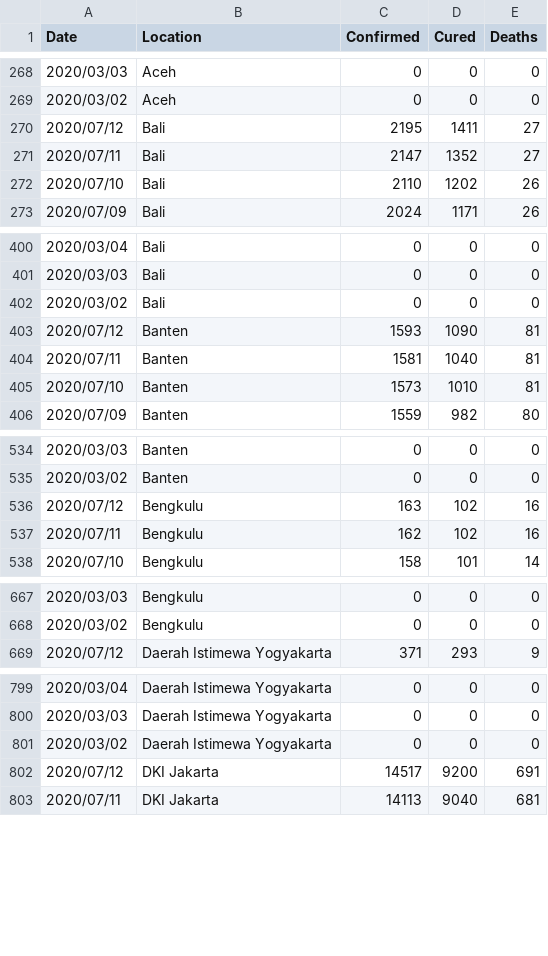
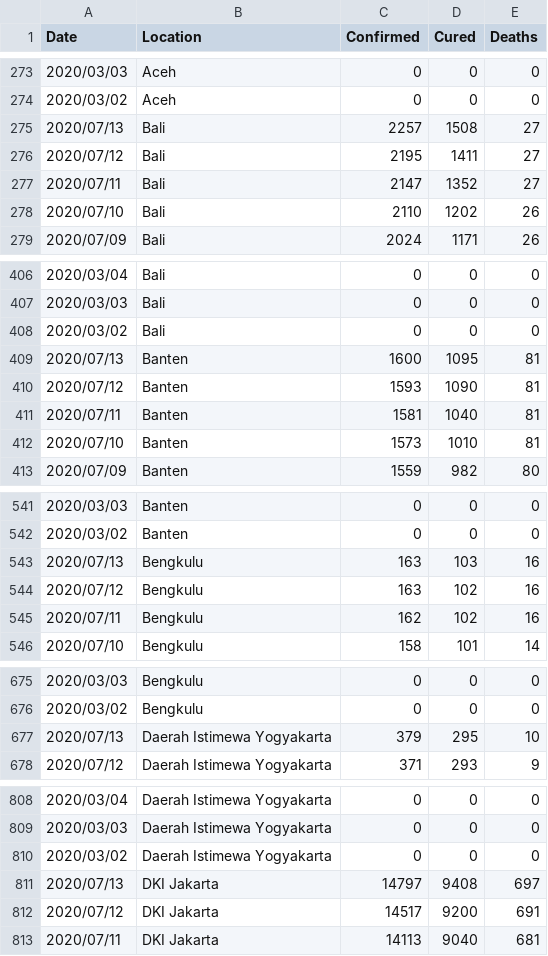
Before and after one commit to erlange/INACOVID, a CSV file: data/csv/basic.csv, drawn as a sheet; only a part is shown, gaps mark what is left out; the diff covers the shown part only.

```diff
--- a/data/csv/basic.csv
+++ b/data/csv/basic.csv
@@ -269,2 +274,3 @@
 "2020/03/02","Aceh",0,0,0
+"2020/07/13","Bali",2257,1508,27
 "2020/07/12","Bali",2195,1411,27
@@ -402,2 +408,3 @@
 "2020/03/02","Bali",0,0,0
+"2020/07/13","Banten",1600,1095,81
 "2020/07/12","Banten",1593,1090,81
@@ -535,2 +542,3 @@
 "2020/03/02","Banten",0,0,0
+"2020/07/13","Bengkulu",163,103,16
 "2020/07/12","Bengkulu",163,102,16
@@ -668,2 +676,3 @@
 "2020/03/02","Bengkulu",0,0,0
+"2020/07/13","Daerah Istimewa Yogyakarta",379,295,10
 "2020/07/12","Daerah Istimewa Yogyakarta",371,293,9
@@ -801,2 +810,3 @@
 "2020/03/02","Daerah Istimewa Yogyakarta",0,0,0
+"2020/07/13","DKI Jakarta",14797,9408,697
 "2020/07/12","DKI Jakarta",14517,9200,691
```
Also changed, not shown: 13 added rows and 18 removed rows elsewhere in this file, data/csv/basic.ext.csv, data/csv/cat.prov.csv, 7 other files.
